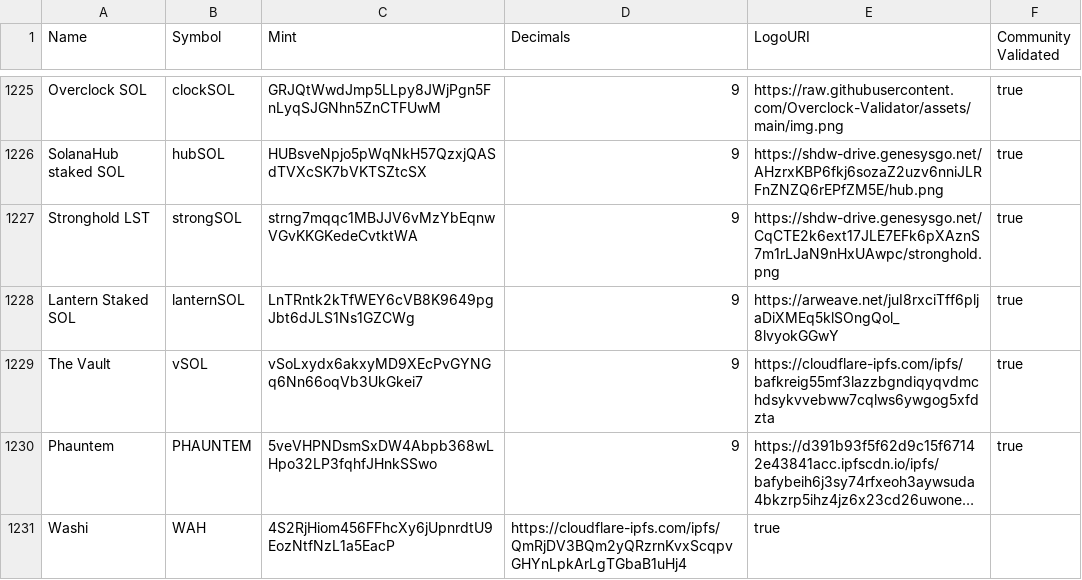
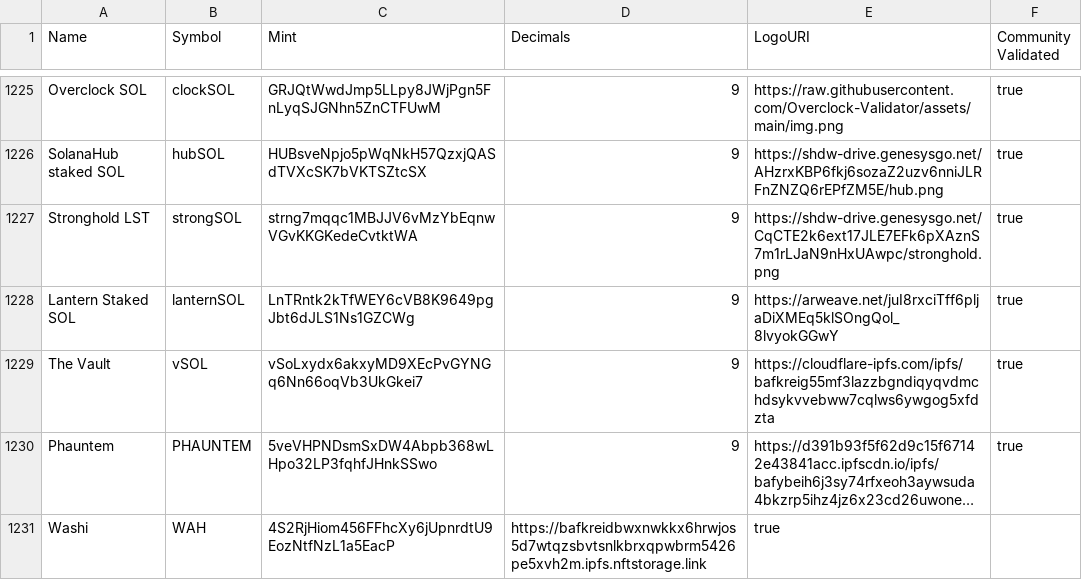
Before and after one commit to skander-elfekih/token-list, a CSV file: validated-tokens.csv, drawn as a sheet; only a part is shown, gaps mark what is left out; long unchanged cells end in …; the diff names each change by its address in the sheet, - before the commit and + after, or states it on an @@ line.

Commit message:
validate Washi

```diff
--- a/validated-tokens.csv
+++ b/validated-tokens.csv
-D1231 (Decimals): https://cloudflare-ipfs.com/ipfs/QmRjDV3BQm2yQRzrnKvxScqpvGHYnLpkArLgTGbaB1uHj4
+D1231 (Decimals): https://bafkreidbwxnwkkx6hrwjos5d7wtqzsbvtsnlkbrxqpwbrm5426pe5xvh2m.ipfs.nftstorage.link
```
